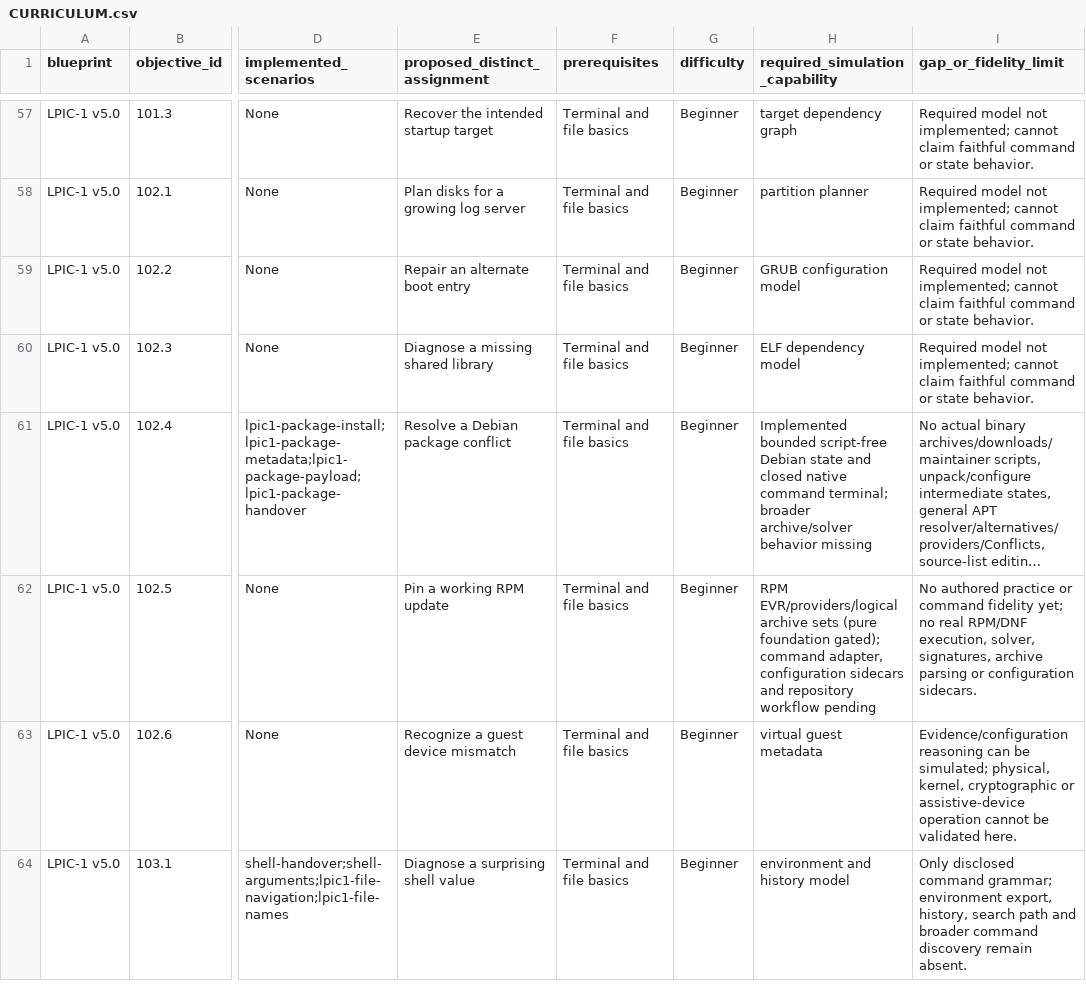
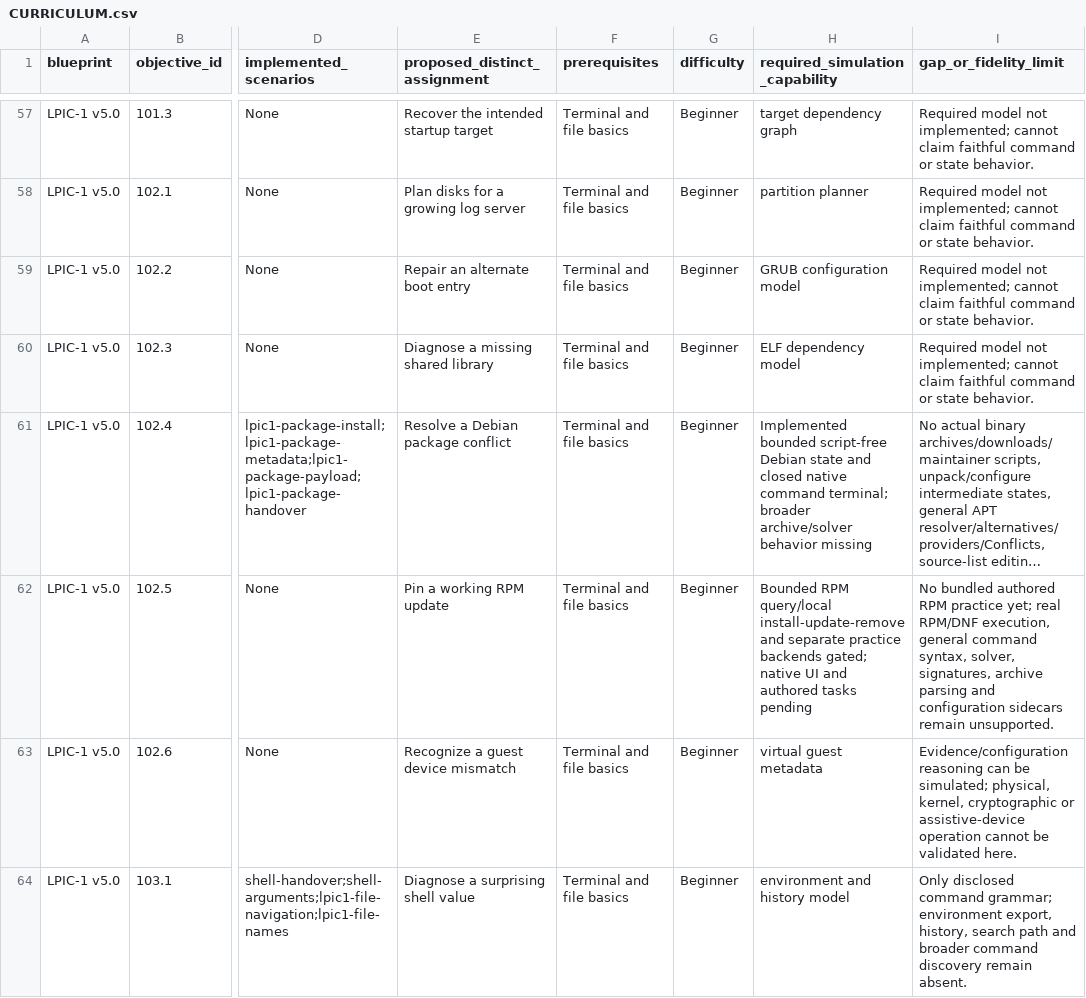
Before and after one commit to drakahari/dlms_learning_lab, a CSV file: docs/CURRICULUM.csv, drawn as a sheet; only a part is shown, gaps mark what is left out; long unchanged cells end in …; the diff names each change by its address in the sheet, - before the commit and + after, or states it on an @@ line.

```diff
--- a/docs/CURRICULUM.csv
+++ b/docs/CURRICULUM.csv
-H62 (required_simulation_capability): RPM EVR/providers/logical archive sets (pure foundation gated); command adapter, configuration sidecars and repository workflow pending
+H62 (required_simulation_capability): Bounded RPM query/local install-update-remove and separate practice backends gated; native UI and authored tasks pending
-I62 (gap_or_fidelity_limit): No authored practice or command fidelity yet; no real RPM/DNF execution, solver, signatures, archive parsing or configuration sidecars.
+I62 (gap_or_fidelity_limit): No bundled authored RPM practice yet; real RPM/DNF execution, general command syntax, solver, signatures, archive parsing and configuration sidecars remain unsupported.
```
Also changed, not shown: docs/SKILL_COVERAGE.csv, 4 other files.
